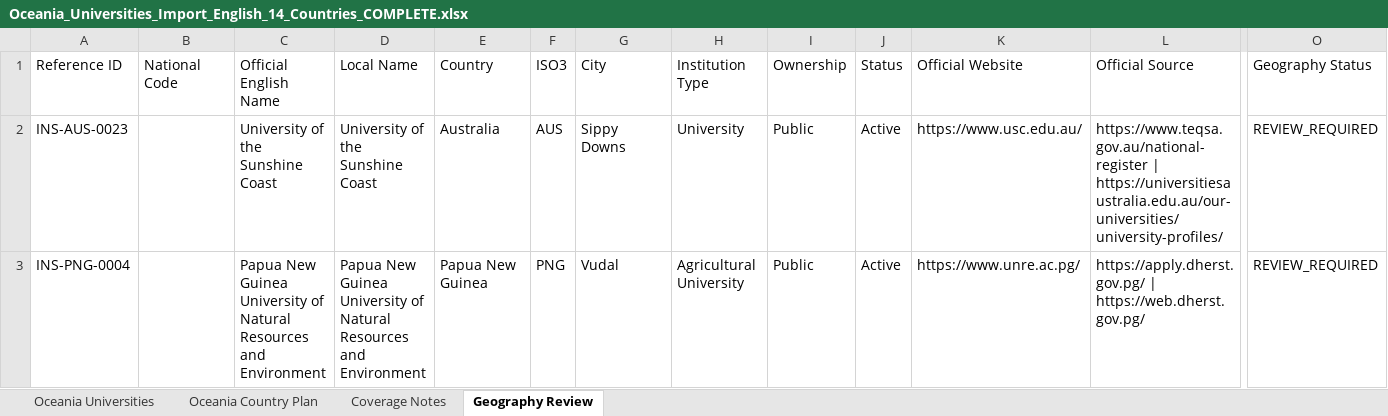
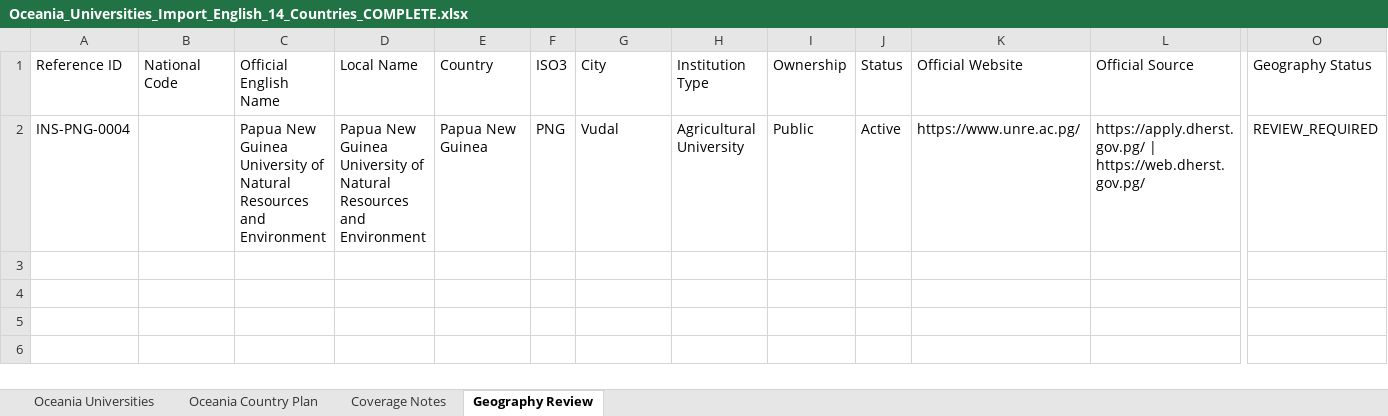
Before and after one commit to wegdangamil2022-oss/MANARATAK-First-, an Excel workbook: workspace/import-sources/universities/stage-1/Oceania_Universities_Import_English_14_Countries_COMPLETE.xlsx, sheet Geography Review, drawn as a sheet; only a part is shown, gaps mark what is left out; values as stored, in another font and other column widths than the file's, no borders; rows hold the shown columns only; the diff names each change by its address in the sheet, - before the commit and + after, or states it on an @@ line.

```diff
--- a/workspace/import-sources/universities/stage-1/Oceania_Universities_Import_English_14_Countries_COMPLETE.xlsx (sheet Geography Review)
+++ b/workspace/import-sources/universities/stage-1/Oceania_Universities_Import_English_14_Countries_COMPLETE.xlsx (sheet Geography Review)
-row 2: INS-AUS-0023 |  | University of the Sunshine Coast | University of the Sunshine Coast | Australia | AUS | Sippy Downs | University | Public | Active | https://www.usc.edu.au/ | https://www.teqsa.gov.au/national-register | https://universitiesaustralia.edu.au/our-universities/university-profiles/ | REVIEW_REQUIRED
```
Also changed, not shown: sheet Oceania Universities, workspace/import-sources/universities/stage-1/Africa_Universities_Import_English_Complete_54_Countries(1).xlsx, workspace/import-sources/universities/stage-1/Asia_Universities_Import_English_Complete_Asia.xlsx, 33 other files.
